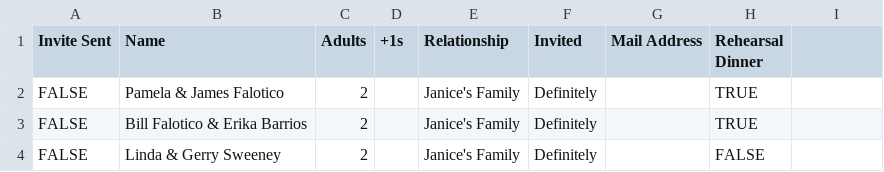
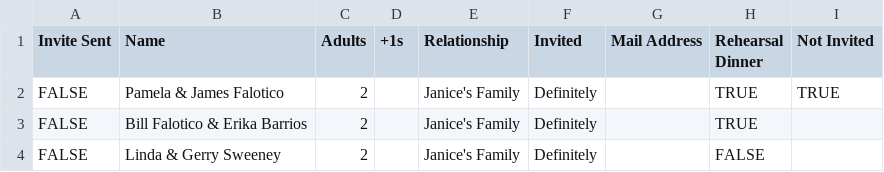
Before and after one commit to lukepolo/janiceandluke.wedding, a CSV file: storage/imports/GuestList.csv, drawn as a sheet; only a part is shown.

Commit message:
Updating to use invited column

```diff
--- a/storage/imports/GuestList.csv
+++ b/storage/imports/GuestList.csv
@@ -1,3 +1,3 @@
-Invite Sent,Name,Adults,+1s,Relationship,Invited,Mail Address,Rehearsal Dinner,
-FALSE,Pamela & James Falotico,2,,Janice's Family,Definitely,,TRUE,
+Invite Sent,Name,Adults,+1s,Relationship,Invited,Mail Address,Rehearsal Dinner,Not Invited
+FALSE,Pamela & James Falotico,2,,Janice's Family,Definitely,,TRUE,TRUE
 FALSE,Bill Falotico & Erika Barrios,2,,Janice's Family,Definitely,,TRUE,
```
Also changed, not shown: 4 other files.
